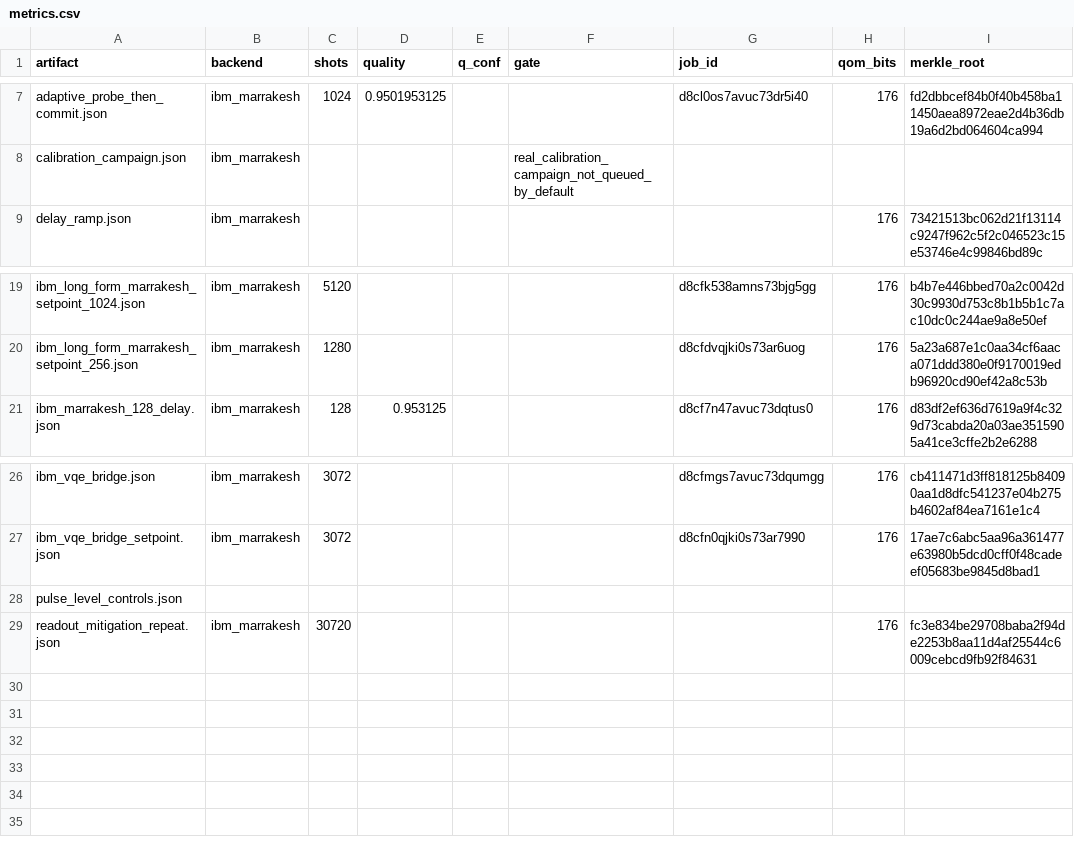
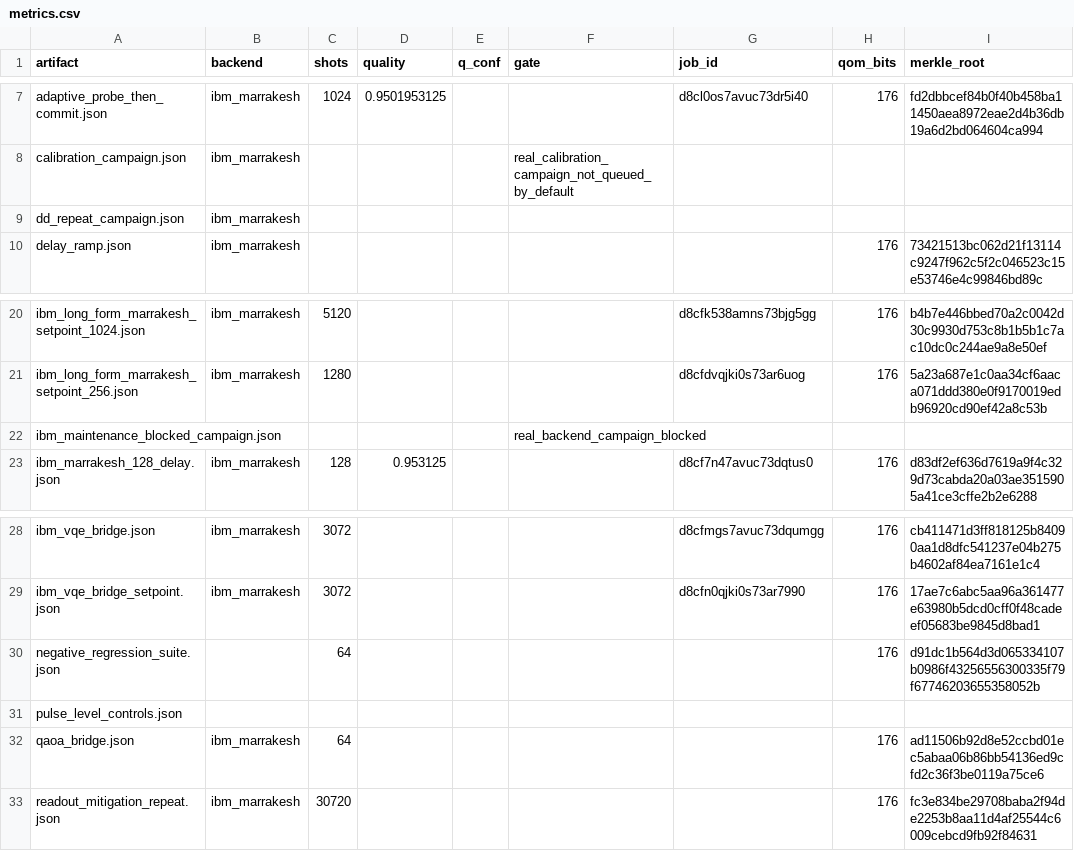
Before and after one commit to sticktapemedical-byte/Aegis-Quantum-OS-Monolith, a CSV file: docs/validation/reports/metrics.csv, drawn as a sheet; only a part is shown, gaps mark what is left out.

Commit message:
Add queued validation campaign wrappers

```diff
--- a/docs/validation/reports/metrics.csv
+++ b/docs/validation/reports/metrics.csv
@@ -8,2 +8,3 @@ adaptive_probe_then_commit.json,ibm_marrakesh,1024,0.9501953125,,,d8cl0os7avuc73
 calibration_campaign.json,ibm_marrakesh,,,,real_calibration_campaign_not_queued_by_default,,,
+dd_repeat_campaign.json,ibm_marrakesh,,,,,,,
 delay_ramp.json,ibm_marrakesh,,,,,,176,73421513bc062d21f13114c9247f962c5f2c046523c15e53746e4c99846bd89c
@@ -20,2 +21,3 @@ ibm_long_form_marrakesh_setpoint_1024.json,ibm_marrakesh,5120,,,,d8cfk538amns73b
 ibm_long_form_marrakesh_setpoint_256.json,ibm_marrakesh,1280,,,,d8cfdvqjki0s73ar6uog,176,5a23a687e1c0aa34cf6aaca071ddd380e0f9170019edb96920cd90ef42a8c53b
+ibm_maintenance_blocked_campaign.json,,,,,real_backend_campaign_blocked,,,
 ibm_marrakesh_128_delay.json,ibm_marrakesh,128,0.953125,,,d8cf7n47avuc73dqtus0,176,d83df2ef636d7619a9f4c329d73cabda20a03ae3515905a41ce3cffe2b2e6288
@@ -27,3 +29,5 @@ ibm_vqe_bridge.json,ibm_marrakesh,3072,,,,d8cfmgs7avuc73dqumgg,176,cb411471d3ff8
 ibm_vqe_bridge_setpoint.json,ibm_marrakesh,3072,,,,d8cfn0qjki0s73ar7990,176,17ae7c6abc5aa96a361477e63980b5dcd0cff0f48cadeef05683be9845d8bad1
+negative_regression_suite.json,,64,,,,,176,d91dc1b564d3d065334107b0986f43256556300335f79f67746203655358052b
 pulse_level_controls.json,,,,,,,,
+qaoa_bridge.json,ibm_marrakesh,64,,,,,176,ad11506b92d8e52ccbd01ec5abaa06b86bb54136ed9cfd2c36f3be0119a75ce6
 readout_mitigation_repeat.json,ibm_marrakesh,30720,,,,,176,fc3e834be29708baba2f94de2253b8aa11d4af25544c6009cebcd9fb92f84631
```
Also changed, not shown: 46 other files.
